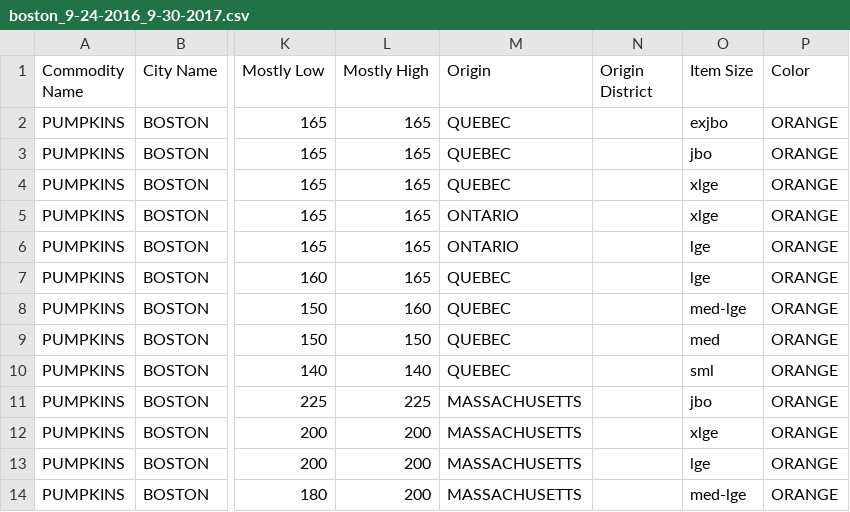
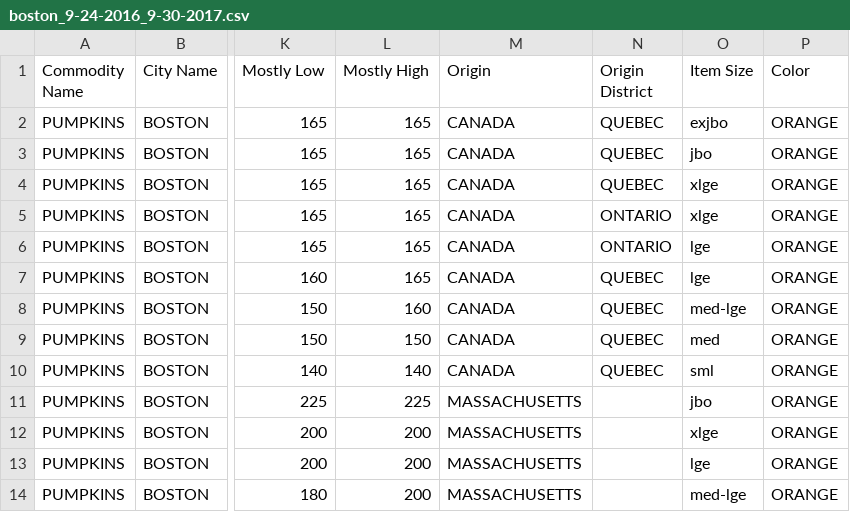
Before and after one commit to uzfrvl/data-manipulation, a CSV file: dataset/boston_9-24-2016_9-30-2017.csv, drawn as a sheet; only a part is shown, gaps mark what is left out; the diff names each change by its address in the sheet, - before the commit and + after, or states it on an @@ line.

Commit message:
Update boston_9-24-2016_9-30-2017.csv

```diff
--- a/dataset/boston_9-24-2016_9-30-2017.csv
+++ b/dataset/boston_9-24-2016_9-30-2017.csv
-M2:M4 (Origin): QUEBEC
+M2:M4 (Origin): CANADA
-N2:N4 (Origin District): (empty)
+N2:N4 (Origin District): QUEBEC
-M5:M6 (Origin): ONTARIO
+M5:M6 (Origin): CANADA
-N5:N6 (Origin District): (empty)
+N5:N6 (Origin District): ONTARIO
-M7:M10 (Origin): QUEBEC
+M7:M10 (Origin): CANADA
-N7:N10 (Origin District): (empty)
+N7:N10 (Origin District): QUEBEC
```
